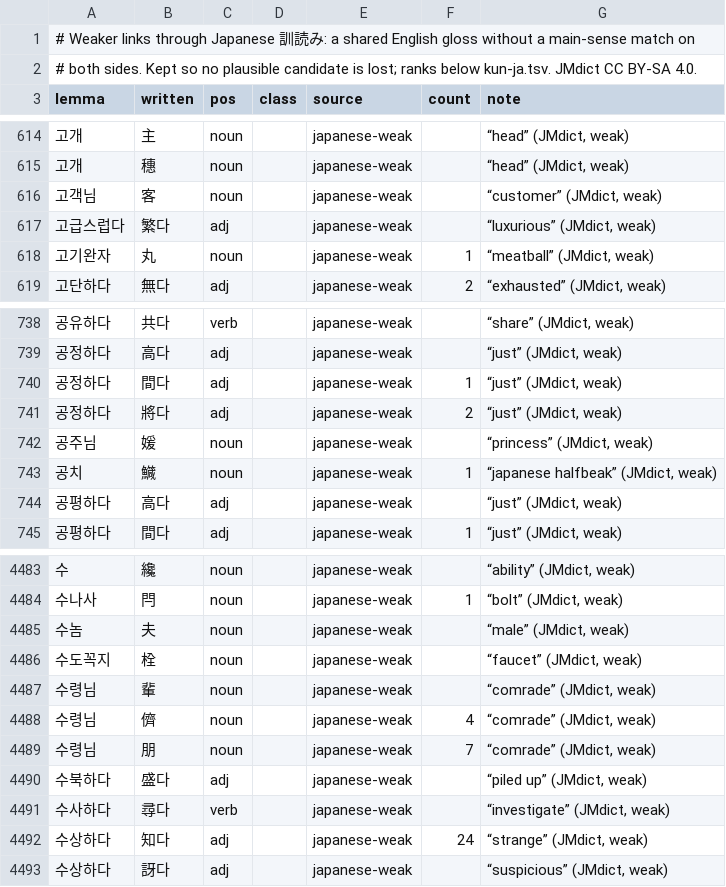
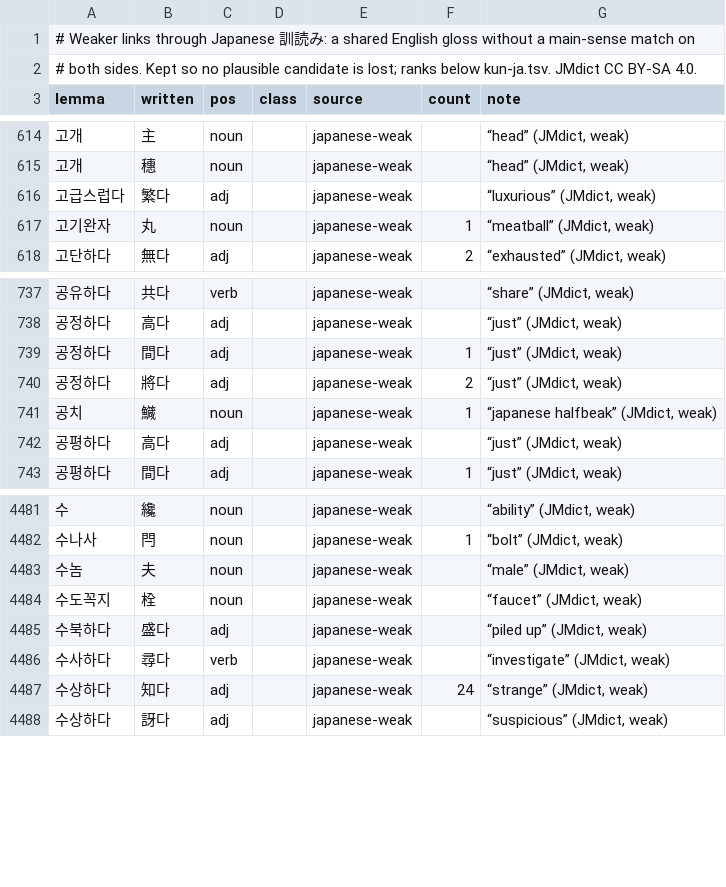
Before and after one commit to mkpoli/seokdok, a TSV file: dict/kun-ja-weak.tsv, drawn as a sheet; only a part is shown, gaps mark what is left out; the diff names each change by its address in the sheet, - before the commit and + after, or states it on an @@ line.

Commit message:
fix(dict): keep 님 in Hangul in Japanese-derived matches and drop Sino-stem ones

```diff
--- a/dict/kun-ja-weak.tsv
+++ b/dict/kun-ja-weak.tsv
-row 616: 고객님 | 客 | noun |  | japanese-weak |  | “customer” (JMdict, weak)
-row 742: 공주님 | 媛 | noun |  | japanese-weak |  | “princess” (JMdict, weak)
-row 4487: 수령님 | 輩 | noun |  | japanese-weak |  | “comrade” (JMdict, weak)
-row 4488: 수령님 | 儕 | noun |  | japanese-weak | 4 | “comrade” (JMdict, weak)
-row 4489: 수령님 | 朋 | noun |  | japanese-weak | 7 | “comrade” (JMdict, weak)
```
Also changed, not shown: dict/kun-ja.tsv, 1 other file.
